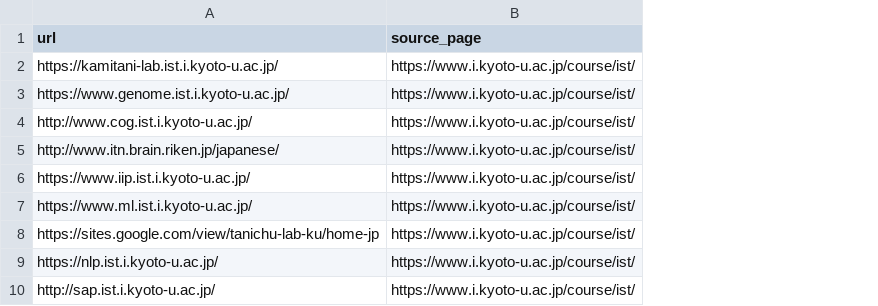
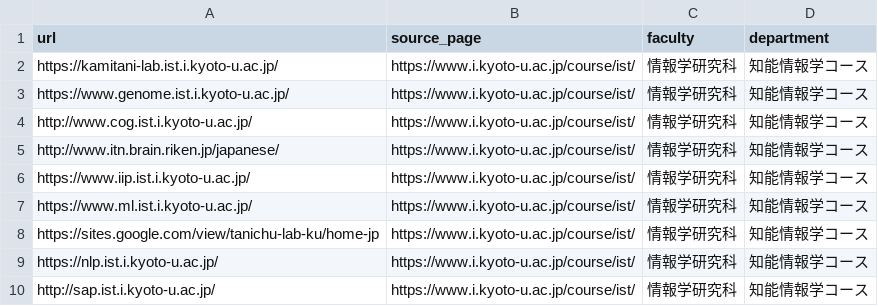
Before and after one commit to OmotoHaruuumi/kyoto-u-lab-matching, a CSV file: crawler/urls.csv, drawn as a sheet; only a part is shown; the diff names each change by its address in the sheet, - before the commit and + after, or states it on an @@ line.

```diff
--- a/crawler/urls.csv
+++ b/crawler/urls.csv
+column C (faculty), rows 2-10: all 情報学研究科
+column D (department), rows 2-10: all 知能情報学コース
```
Also changed, not shown: 5 other files.
